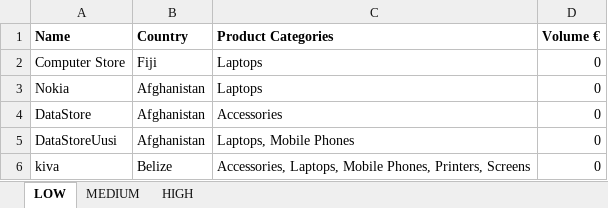
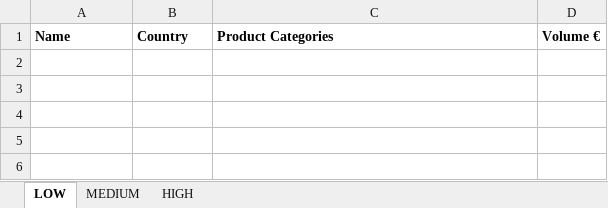
Before and after one commit to Nobralyra/Supplier_System, an Excel workbook: src/main/resources/files/Suppliers_by_Spend.xlsx, sheet LOW, drawn as a sheet; values as stored, in another font and other column widths than the file's, no borders; the diff names each change by its address in the sheet, - before the commit and + after, or states it on an @@ line.

```diff
--- a/src/main/resources/files/Suppliers_by_Spend.xlsx (sheet LOW)
+++ b/src/main/resources/files/Suppliers_by_Spend.xlsx (sheet LOW)
-row 2: Computer Store | Fiji | Laptops | 0
-row 3: Nokia | Afghanistan | Laptops | 0
-row 4: DataStore | Afghanistan | Accessories | 0
-row 5: DataStoreUusi | Afghanistan | Laptops, Mobile Phones | 0
-row 6: kiva | Belize | Accessories, Laptops, Mobile Phones, Printers, Screens | 0
```
Also changed, not shown: sheet HIGH, 4 other files.
